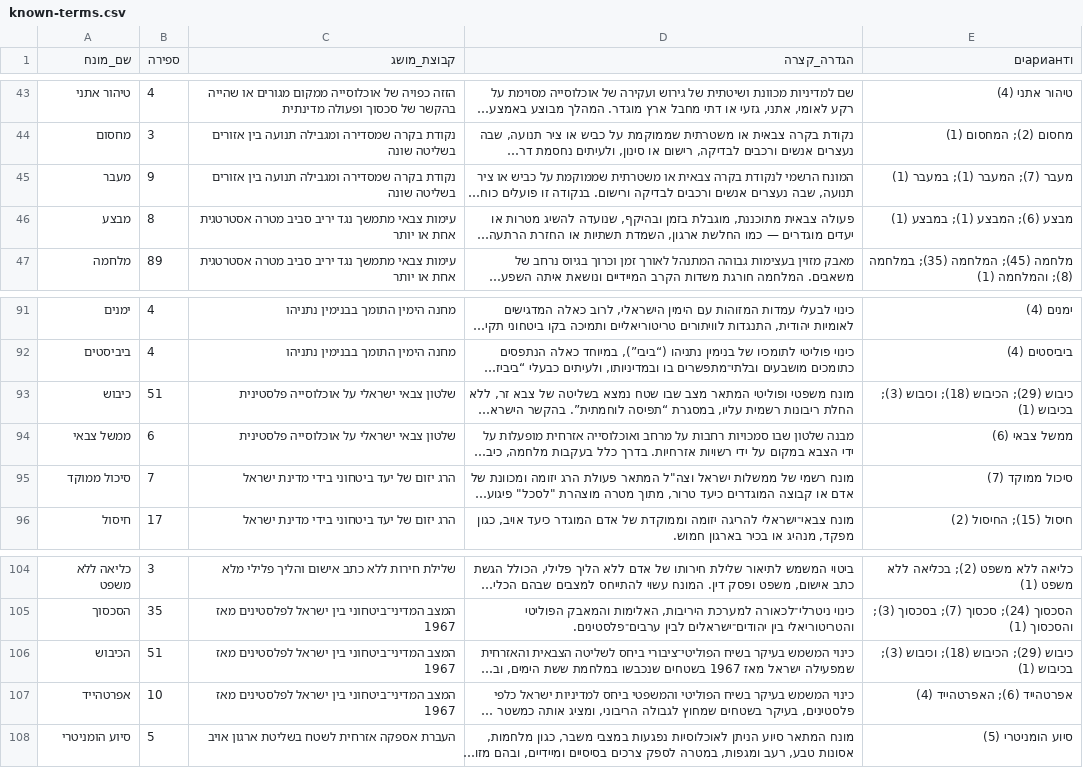
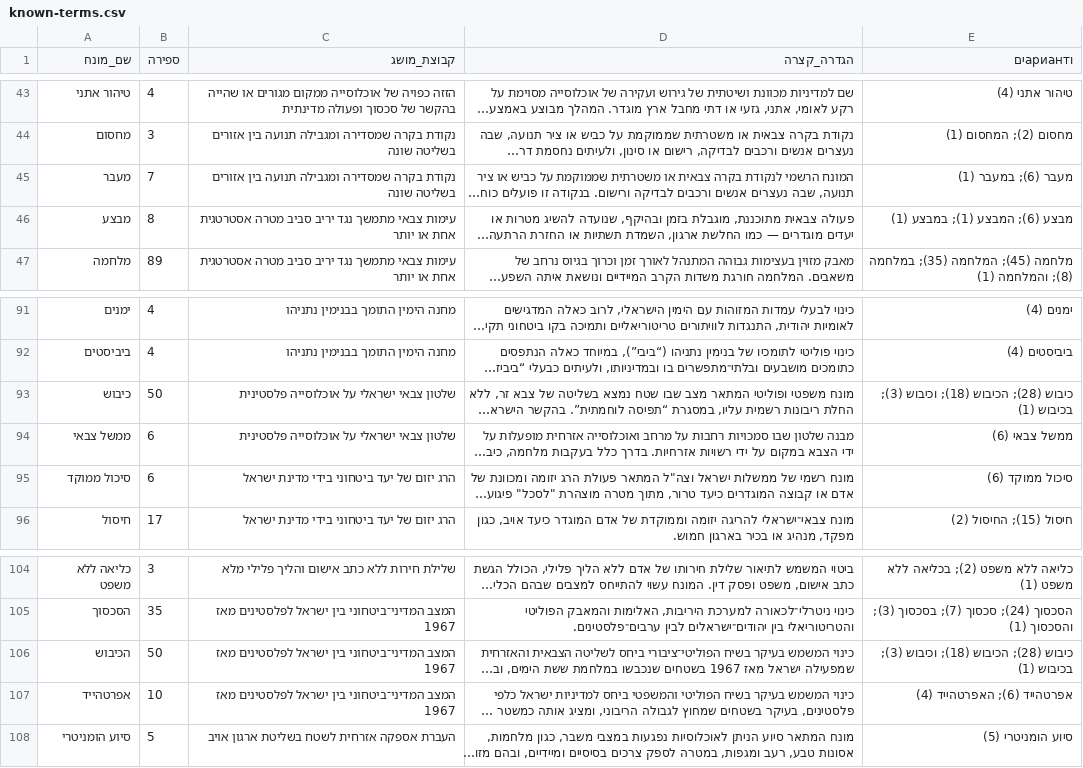
Before and after one commit to whosthemiller/Pagmar, a CSV file: data/known-terms.csv, drawn as a sheet; only a part is shown, gaps mark what is left out; long unchanged cells end in …; the diff names each change by its address in the sheet, - before the commit and + after, or states it on an @@ line.

```diff
--- a/data/known-terms.csv
+++ b/data/known-terms.csv
-B45 (ספירה): 9
+B45 (ספירה): 7
-E45 (וариантים): מעבר (7); המעבר (1); במעבר (1)
+E45 (וариантים): מעבר (6); במעבר (1)
-B93 (ספירה): 51
+B93 (ספירה): 50
-E93 (וариантים): כיבוש (29); הכיבוש (18);…
+E93 (וариантים): כיבוש (28); הכיבוש (18);…
-B95 (ספירה): 7
+B95 (ספירה): 6
-E95 (וариантים): סיכול ממוקד (7)
+E95 (וариантים): סיכול ממוקד (6)
-B106 (ספירה): 51
+B106 (ספירה): 50
-E106 (וариантים): כיבוש (29); הכיבוש (18);…
+E106 (וариантים): כיבוש (28); הכיבוש (18);…
```
Also changed, not shown: data/keyword-frequency.csv, 21 other files.
